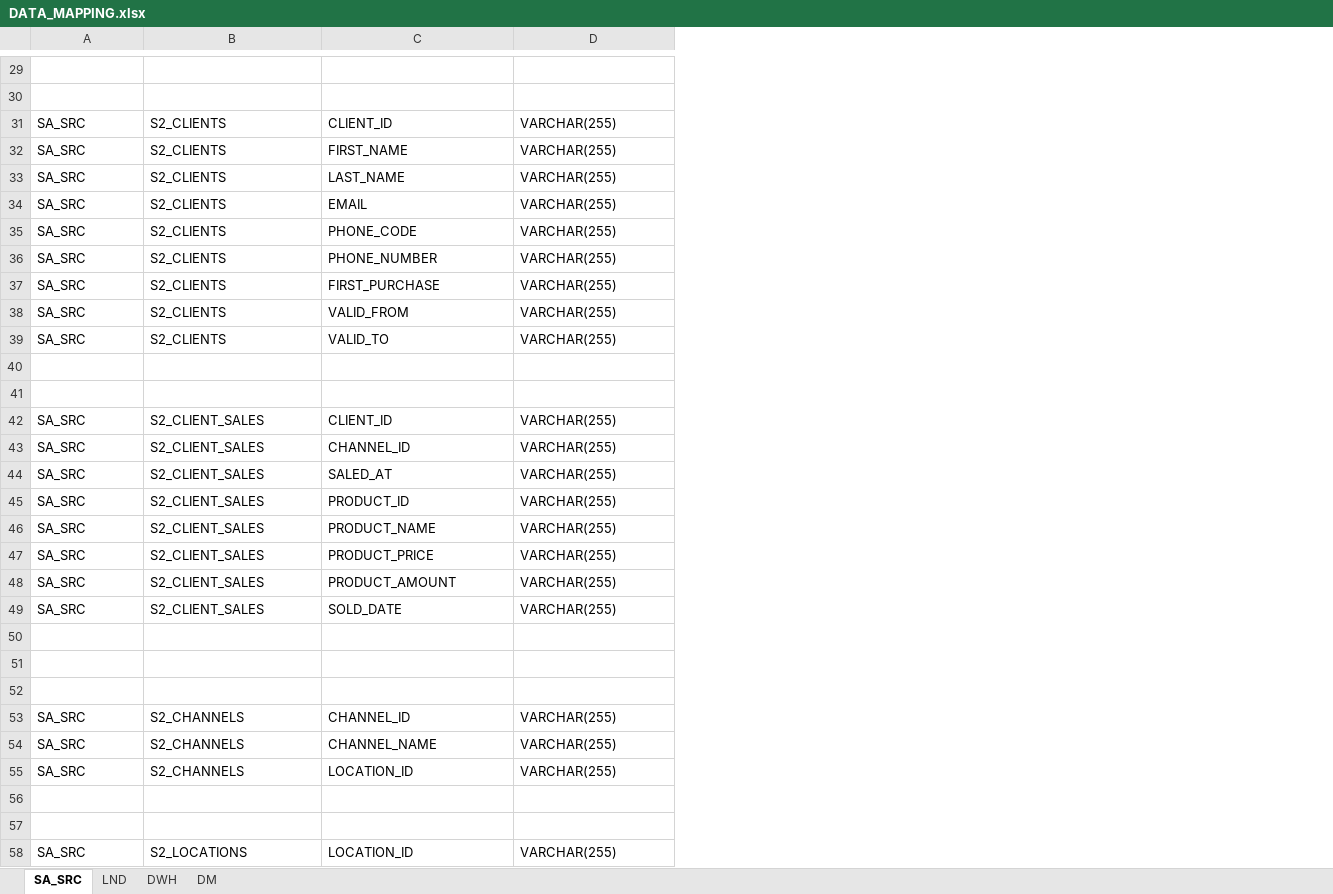
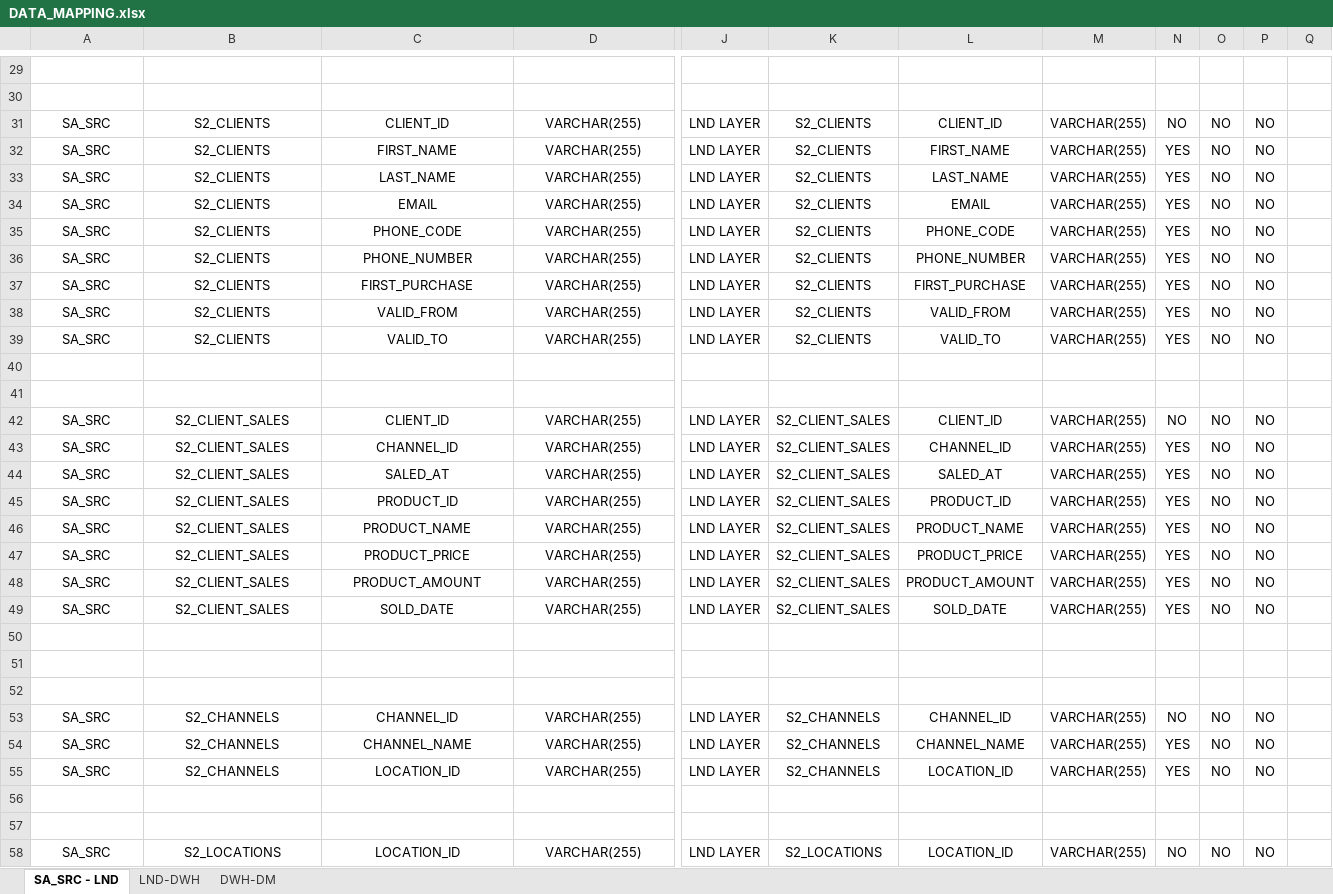
Before and after one commit to Styop9796/Stepan_Gasparyan_WCASP24, an Excel workbook: DQE/Data_mapping/DATA_MAPPING.xlsx, sheet SA_SRC - LND, drawn as a sheet; only a part is shown, gaps mark what is left out; values as stored, in another font and other column widths than the file's, no borders; the diff covers the shown part only; the diff names each change by its address in the sheet, - before the commit and + after, or states it on an @@ line.

```diff
--- a/DQE/Data_mapping/DATA_MAPPING.xlsx (sheet SA_SRC - LND)
+++ b/DQE/Data_mapping/DATA_MAPPING.xlsx (sheet SA_SRC - LND)
-sheet tab: SA_SRC
+sheet tab: SA_SRC - LND
-sheet tab: LND
+sheet tab: LND-DWH
-sheet tab: DM
+sheet tab: DWH-DM
-sheet tab: DWH
+column J, rows 31-58: LND LAYER | LND LAYER | LND LAYER | LND LAYER | LND LAYER | LND LAYER | LND LAYER | LND LAYER | LND LAYER |  |  | LND LAYER | LND LAYER | LND LAYER | LND LAYER | LND LAYER | LND LAYER | LND LAYER | LND LAYER |  |  |  | LND LAYER | LND LAYER | LND LAYER |  |  | LND LAYER
+column K, rows 31-58: S2_CLIENTS | S2_CLIENTS | S2_CLIENTS | S2_CLIENTS | S2_CLIENTS | S2_CLIENTS | S2_CLIENTS | S2_CLIENTS | S2_CLIENTS |  |  | S2_CLIENT_SALES | S2_CLIENT_SALES | S2_CLIENT_SALES | S2_CLIENT_SALES | S2_CLIENT_SALES | S2_CLIENT_SALES | S2_CLIENT_SALES | S2_CLIENT_SALES |  |  |  | S2_CHANNELS | S2_CHANNELS | S2_CHANNELS |  |  | S2_LOCATIONS
+column L, rows 31-58: CLIENT_ID | FIRST_NAME | LAST_NAME | EMAIL | PHONE_CODE | PHONE_NUMBER | FIRST_PURCHASE | VALID_FROM | VALID_TO |  |  | CLIENT_ID | CHANNEL_ID | SALED_AT | PRODUCT_ID | PRODUCT_NAME | PRODUCT_PRICE | PRODUCT_AMOUNT | SOLD_DATE |  |  |  | CHANNEL_ID | CHANNEL_NAME | LOCATION_ID |  |  | LOCATION_ID
+column M, rows 31-58: VARCHAR(255) | VARCHAR(255) | VARCHAR(255) | VARCHAR(255) | VARCHAR(255) | VARCHAR(255) | VARCHAR(255) | VARCHAR(255) | VARCHAR(255) |  |  | VARCHAR(255) | VARCHAR(255) | VARCHAR(255) | VARCHAR(255) | VARCHAR(255) | VARCHAR(255) | VARCHAR(255) | VARCHAR(255) |  |  |  | VARCHAR(255) | VARCHAR(255) | VARCHAR(255) |  |  | VARCHAR(255)
+column N, rows 31-58: NO | YES | YES | YES | YES | YES | YES | YES | YES |  |  | NO | YES | YES | YES | YES | YES | YES | YES |  |  |  | NO | YES | YES |  |  | NO
+column O, rows 31-58: NO | NO | NO | NO | NO | NO | NO | NO | NO |  |  | NO | NO | NO | NO | NO | NO | NO | NO |  |  |  | NO | NO | NO |  |  | NO
+column P, rows 31-58: NO | NO | NO | NO | NO | NO | NO | NO | NO |  |  | NO | NO | NO | NO | NO | NO | NO | NO |  |  |  | NO | NO | NO |  |  | NO
+column Q, empty
-A31:D39 alignment: left
+A31:D39 alignment: center
-A42:D49 alignment: left
+A42:D49 alignment: center
-A53:D55 alignment: left
+A53:D55 alignment: center
-A58:D58 alignment: left
+A58:D58 alignment: center
```
Also changed, not shown: 1 added column and cell formats elsewhere in this sheet, sheet LND-DWH, sheet DWH-DM, hidden cells.
